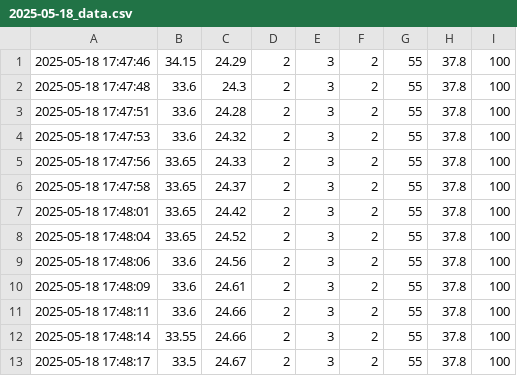
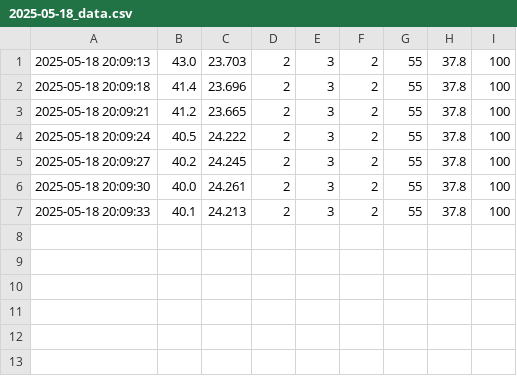
Before and after one commit to mstemmer/hatchling, a CSV file: data_output/2025-05-18_data.csv, drawn as a sheet.

```diff
--- a/data_output/2025-05-18_data.csv
+++ b/data_output/2025-05-18_data.csv
@@ -1,13 +1,7 @@
-2025-05-18 17:47:46,34.15,24.29,2,3,2,55,37.8,100
-2025-05-18 17:47:48,33.6,24.3,2,3,2,55,37.8,100
-2025-05-18 17:47:51,33.6,24.28,2,3,2,55,37.8,100
-2025-05-18 17:47:53,33.6,24.32,2,3,2,55,37.8,100
-2025-05-18 17:47:56,33.65,24.33,2,3,2,55,37.8,100
-2025-05-18 17:47:58,33.65,24.37,2,3,2,55,37.8,100
-2025-05-18 17:48:01,33.65,24.42,2,3,2,55,37.8,100
-2025-05-18 17:48:04,33.65,24.52,2,3,2,55,37.8,100
-2025-05-18 17:48:06,33.6,24.56,2,3,2,55,37.8,100
-2025-05-18 17:48:09,33.6,24.61,2,3,2,55,37.8,100
-2025-05-18 17:48:11,33.6,24.66,2,3,2,55,37.8,100
-2025-05-18 17:48:14,33.55,24.66,2,3,2,55,37.8,100
-2025-05-18 17:48:17,33.5,24.67,2,3,2,55,37.8,100
+2025-05-18 20:09:13,43.0,23.703,2,3,2,55,37.8,100
+2025-05-18 20:09:18,41.4,23.696,2,3,2,55,37.8,100
+2025-05-18 20:09:21,41.2,23.665,2,3,2,55,37.8,100
+2025-05-18 20:09:24,40.5,24.222,2,3,2,55,37.8,100
+2025-05-18 20:09:27,40.2,24.245,2,3,2,55,37.8,100
+2025-05-18 20:09:30,40.0,24.261,2,3,2,55,37.8,100
+2025-05-18 20:09:33,40.1,24.213,2,3,2,55,37.8,100
```
Also changed, not shown: 3 other files.
